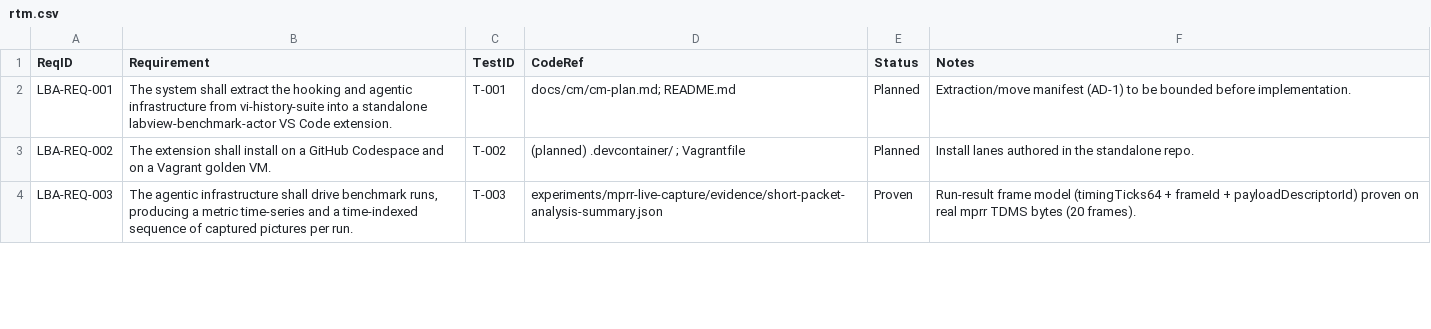
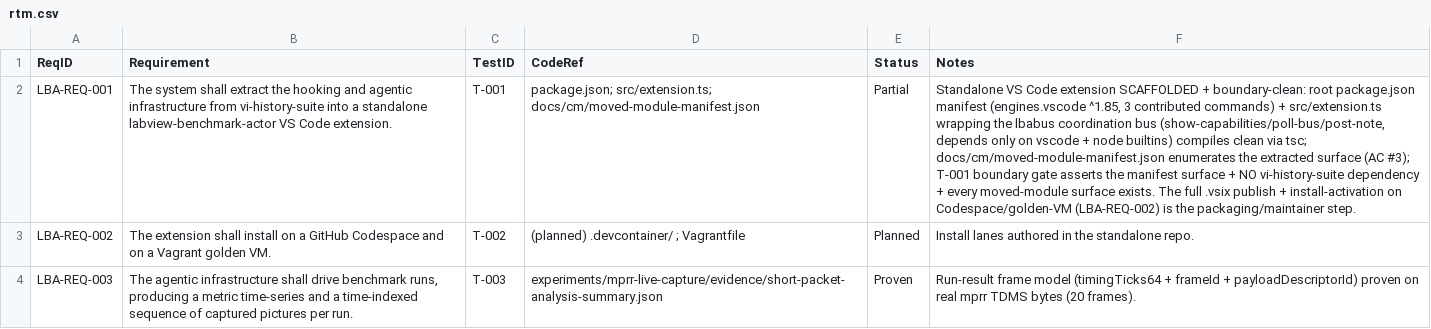
Before and after one commit to LabVIEW-Community-CI-CD/labview-benchmark-actor, a CSV file: docs/requirements/rtm.csv, drawn as a sheet; only a part is shown; the diff names each change by its address in the sheet, - before the commit and + after, or states it on an @@ line.

Commit message:
feat: T-001 extension-manifest-boundary gate + flip LBA-REQ-001 Planned to Partial
verify-local-gates check #20 asserts the extension manifest surface + NO vi-history-suite dependency + every moved-module surface exists (teeth-proven: injecting a vi-history-suite dep fails 20/21). Flips rtm LBA-REQ-001 Planned->Partial. Ledger 9 Proven / 3 Partial / 1 Planned. The full .vsix publish + install-activation is LBA-REQ-002 (WIN install lane).

```diff
--- a/docs/requirements/rtm.csv
+++ b/docs/requirements/rtm.csv
-D2 (CodeRef): docs/cm/cm-plan.md; README.md
+D2 (CodeRef): package.json; src/extension.ts; docs/cm/moved-module-manifest.json
-E2 (Status): Planned
+E2 (Status): Partial
-F2 (Notes): Extraction/move manifest (AD-1) to be bounded before implementation.
+F2 (Notes): Standalone VS Code extension SCAFFOLDED + boundary-clean: root package.json manifest (engines.vscode ^1.85, 3 contributed commands) + src/extension.ts wrapping the lbabus coordination bus (show-capabilities/poll-bus/post-note, depends only on vscode + node builtins) compiles clean via tsc; docs/cm/moved-module-manifest.json enumerates the extracted surface (AC #3); T-001 boundary gate asserts the manifest surface + NO vi-history-suite dependency + every moved-module surface exists. The full .vsix publish + install-activation on Codespace/golden-VM (LBA-REQ-002) is the packaging/maintainer step.
```
Also changed, not shown: 1 other file.
